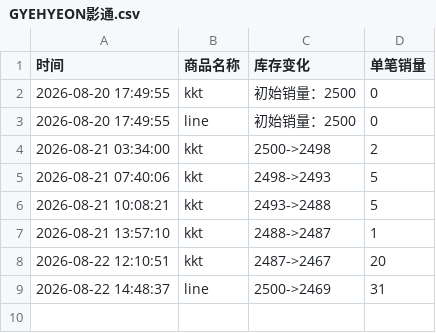
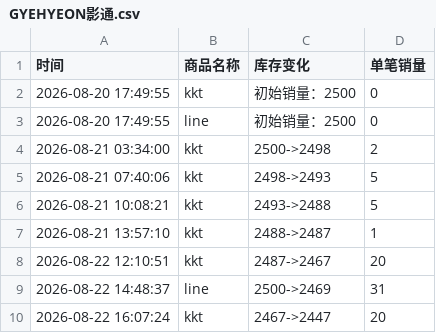
Before and after one commit to Juineii/verivery_md0822, a CSV file: GYEHYEON影通.csv, drawn as a sheet.

Commit message:
自动更新数据 2026-08-22 16:07:48

```diff
--- a/GYEHYEON影通.csv
+++ b/GYEHYEON影通.csv
@@ -9 +9,2 @@
 2026-08-22 14:48:37,line,2500->2469,31
+2026-08-22 16:07:24,kkt,2467->2447,20
```
